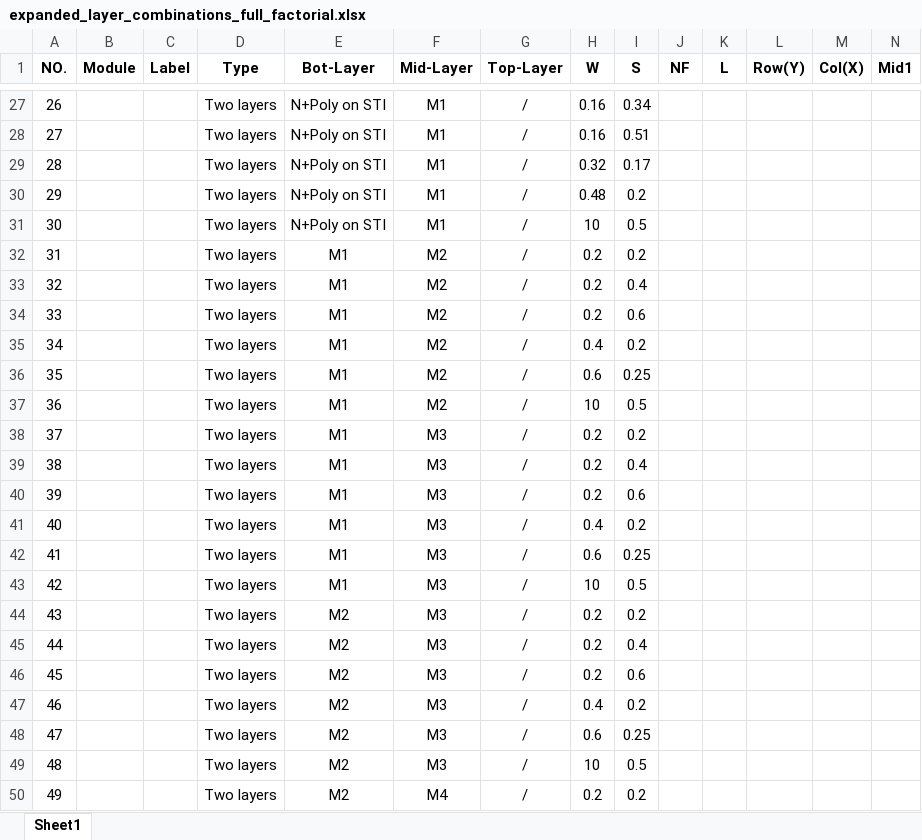
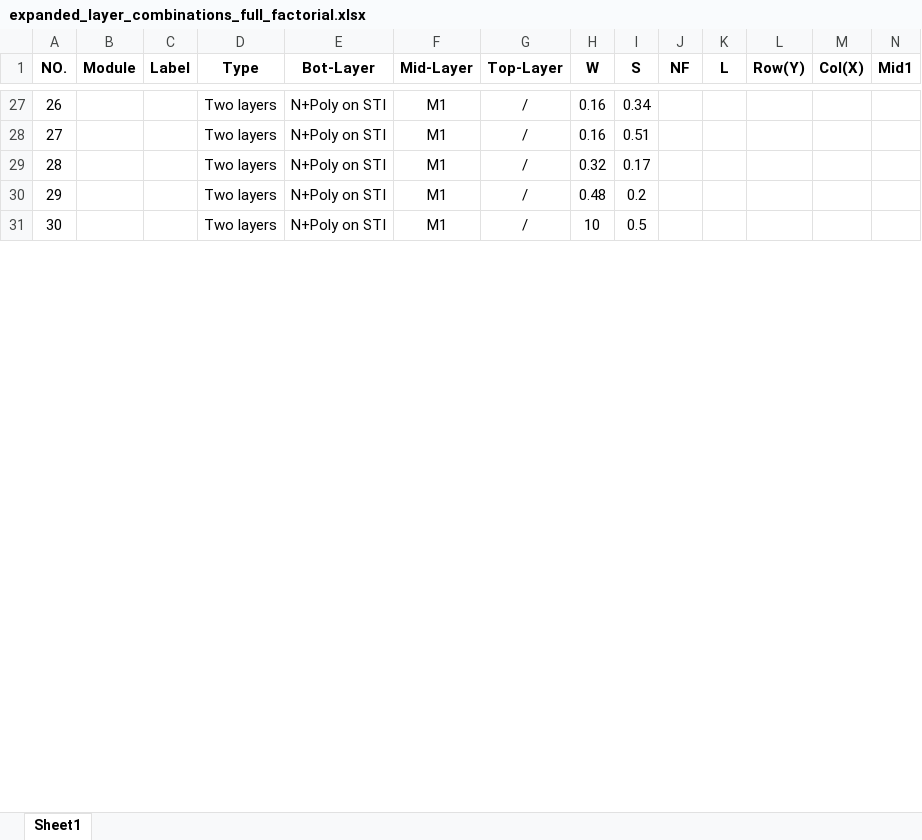
Before and after one commit to minghuilee15/pythonProject_TEG_Generate, an Excel workbook: PEX/expanded_layer_combinations_full_factorial.xlsx, sheet Sheet1, drawn as a sheet; only a part is shown, gaps mark what is left out; values as stored, in another font and other column widths than the file's, no borders; rows hold the shown columns only; the diff covers the shown part only; the diff names each change by its address in the sheet, - before the commit and + after, or states it on an @@ line.

```diff
--- a/PEX/expanded_layer_combinations_full_factorial.xlsx (sheet Sheet1)
+++ b/PEX/expanded_layer_combinations_full_factorial.xlsx (sheet Sheet1)
-row 32: 31 |  |  | Two layers | M1 | M2 | / | 0.2 | 0.2
-row 33: 32 |  |  | Two layers | M1 | M2 | / | 0.2 | 0.4
-row 34: 33 |  |  | Two layers | M1 | M2 | / | 0.2 | 0.6
-row 35: 34 |  |  | Two layers | M1 | M2 | / | 0.4 | 0.2
-row 36: 35 |  |  | Two layers | M1 | M2 | / | 0.6 | 0.25
-row 37: 36 |  |  | Two layers | M1 | M2 | / | 10 | 0.5
-row 38: 37 |  |  | Two layers | M1 | M3 | / | 0.2 | 0.2
-row 39: 38 |  |  | Two layers | M1 | M3 | / | 0.2 | 0.4
-row 40: 39 |  |  | Two layers | M1 | M3 | / | 0.2 | 0.6
-row 41: 40 |  |  | Two layers | M1 | M3 | / | 0.4 | 0.2
-row 42: 41 |  |  | Two layers | M1 | M3 | / | 0.6 | 0.25
-row 43: 42 |  |  | Two layers | M1 | M3 | / | 10 | 0.5
-row 44: 43 |  |  | Two layers | M2 | M3 | / | 0.2 | 0.2
-row 45: 44 |  |  | Two layers | M2 | M3 | / | 0.2 | 0.4
-row 46: 45 |  |  | Two layers | M2 | M3 | / | 0.2 | 0.6
-row 47: 46 |  |  | Two layers | M2 | M3 | / | 0.4 | 0.2
-row 48: 47 |  |  | Two layers | M2 | M3 | / | 0.6 | 0.25
-row 49: 48 |  |  | Two layers | M2 | M3 | / | 10 | 0.5
-row 50: 49 |  |  | Two layers | M2 | M4 | / | 0.2 | 0.2
```
Also changed, not shown: 47 removed rows, 60 edited cells and row numbers in column A elsewhere in this sheet, 9 other files.
